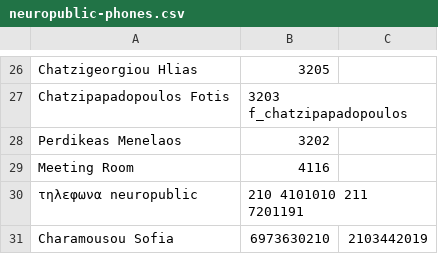
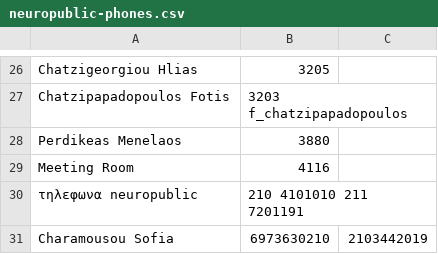
Before and after one commit to mperdikeas/mperdikeas.github.com, a CSV file: neuropublic-phones.csv, drawn as a sheet; only a part is shown, gaps mark what is left out.

Commit message:
phones

```diff
--- a/neuropublic-phones.csv
+++ b/neuropublic-phones.csv
@@ -27,3 +27,3 @@ Chatzigeorgiou Hlias    , 3205
 Chatzipapadopoulos Fotis, 3203    f_chatzipapadopoulos
-Perdikeas Menelaos      , 3202
+Perdikeas Menelaos      , 3880
 Meeting Room            , 4116
```
Also changed, not shown: 1 other file.
